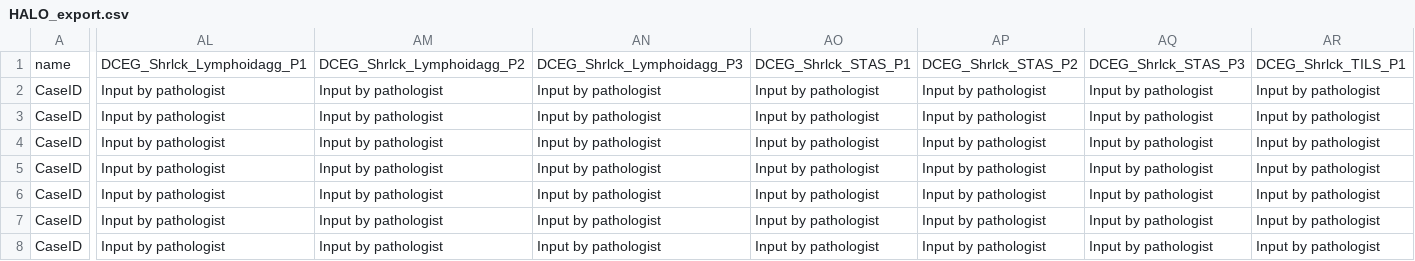
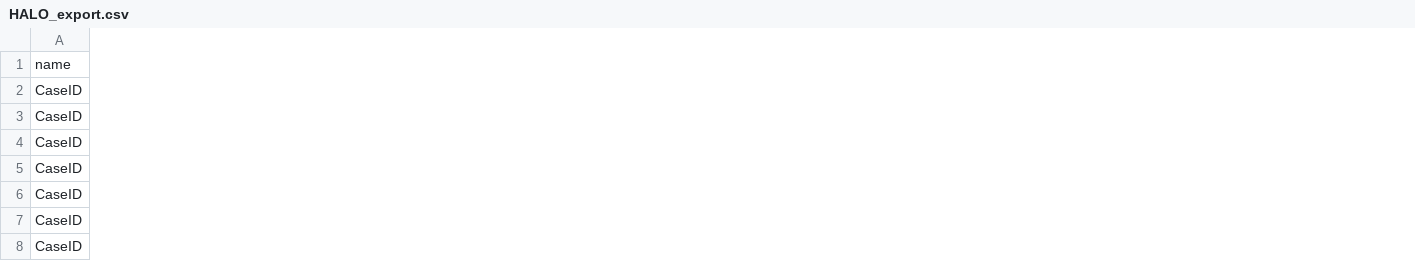
Before and after one commit to NCI-CGR/Sherlock_NIDAP, a CSV file: HALO_export.csv, drawn as a sheet; only a part is shown, gaps mark what is left out; the diff covers the shown part only; the diff names each change by its address in the sheet, - before the commit and + after, or states it on an @@ line.

Commit message:
Add files via upload

```diff
--- a/HALO_export.csv
+++ b/HALO_export.csv
-column AL, rows 1-8: DCEG_Shrlck_Lymphoidagg_P1 | Input by pathologist | Input by pathologist | Input by pathologist | Input by pathologist | Input by pathologist | Input by pathologist | Input by pathologist
-column AM, rows 1-8: DCEG_Shrlck_Lymphoidagg_P2 | Input by pathologist | Input by pathologist | Input by pathologist | Input by pathologist | Input by pathologist | Input by pathologist | Input by pathologist
-column AN, rows 1-8: DCEG_Shrlck_Lymphoidagg_P3 | Input by pathologist | Input by pathologist | Input by pathologist | Input by pathologist | Input by pathologist | Input by pathologist | Input by pathologist
-column AO, rows 1-8: DCEG_Shrlck_STAS_P1 | Input by pathologist | Input by pathologist | Input by pathologist | Input by pathologist | Input by pathologist | Input by pathologist | Input by pathologist
-column AP, rows 1-8: DCEG_Shrlck_STAS_P2 | Input by pathologist | Input by pathologist | Input by pathologist | Input by pathologist | Input by pathologist | Input by pathologist | Input by pathologist
-column AQ, rows 1-8: DCEG_Shrlck_STAS_P3 | Input by pathologist | Input by pathologist | Input by pathologist | Input by pathologist | Input by pathologist | Input by pathologist | Input by pathologist
-column AR, rows 1-8: DCEG_Shrlck_TILS_P1 | Input by pathologist | Input by pathologist | Input by pathologist | Input by pathologist | Input by pathologist | Input by pathologist | Input by pathologist
```
Also changed, not shown: 2 removed columns elsewhere in this file.
